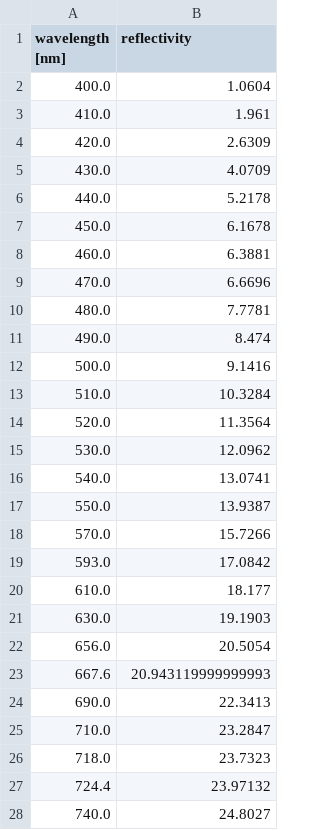
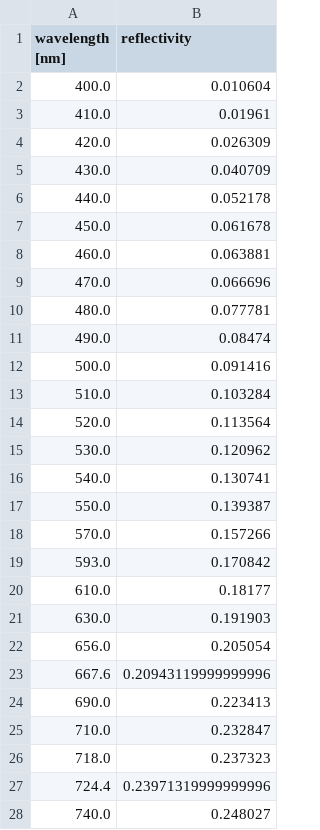
Before and after one commit to cire-thk/BifacialSimu, a CSV file: ReflectivityData/brown_to_dark_brown_sand_interpolated.csv, drawn as a sheet; only a part is shown; the diff covers the shown part only.

```diff
--- a/ReflectivityData/brown_to_dark_brown_sand_interpolated.csv
+++ b/ReflectivityData/brown_to_dark_brown_sand_interpolated.csv
@@ -1,28 +1,28 @@
 wavelength [nm];reflectivity
-400.0;1.0604
-410.0;1.961
-420.0;2.6309
-430.0;4.0709
-440.0;5.2178
-450.0;6.1678
-460.0;6.3881
-470.0;6.6696
-480.0;7.7781
-490.0;8.474
-500.0;9.1416
-510.0;10.3284
-520.0;11.3564
-530.0;12.0962
-540.0;13.0741
-550.0;13.9387
-570.0;15.7266
-593.0;17.0842
-610.0;18.177
-630.0;19.1903
-656.0;20.5054
-667.6;20.943119999999993
-690.0;22.3413
-710.0;23.2847
-718.0;23.7323
-724.4;23.97132
-740.0;24.8027
+400.0;0.010604
+410.0;0.01961
+420.0;0.026309
+430.0;0.040709
+440.0;0.052178
+450.0;0.061678
+460.0;0.063881
+470.0;0.066696
+480.0;0.077781
+490.0;0.08474
+500.0;0.091416
+510.0;0.103284
+520.0;0.113564
+530.0;0.120962
+540.0;0.130741
+550.0;0.139387
+570.0;0.157266
+593.0;0.170842
+610.0;0.18177
+630.0;0.191903
+656.0;0.205054
+667.6;0.20943119999999996
+690.0;0.223413
+710.0;0.232847
+718.0;0.237323
+724.4;0.23971319999999996
+740.0;0.248027
```
Also changed, not shown: 68 edited cells elsewhere in this file, Dataframe_df_Cologne.csv, ReflectivityData/brown_to_dark_brown_sand_original.csv, 16 other files.
